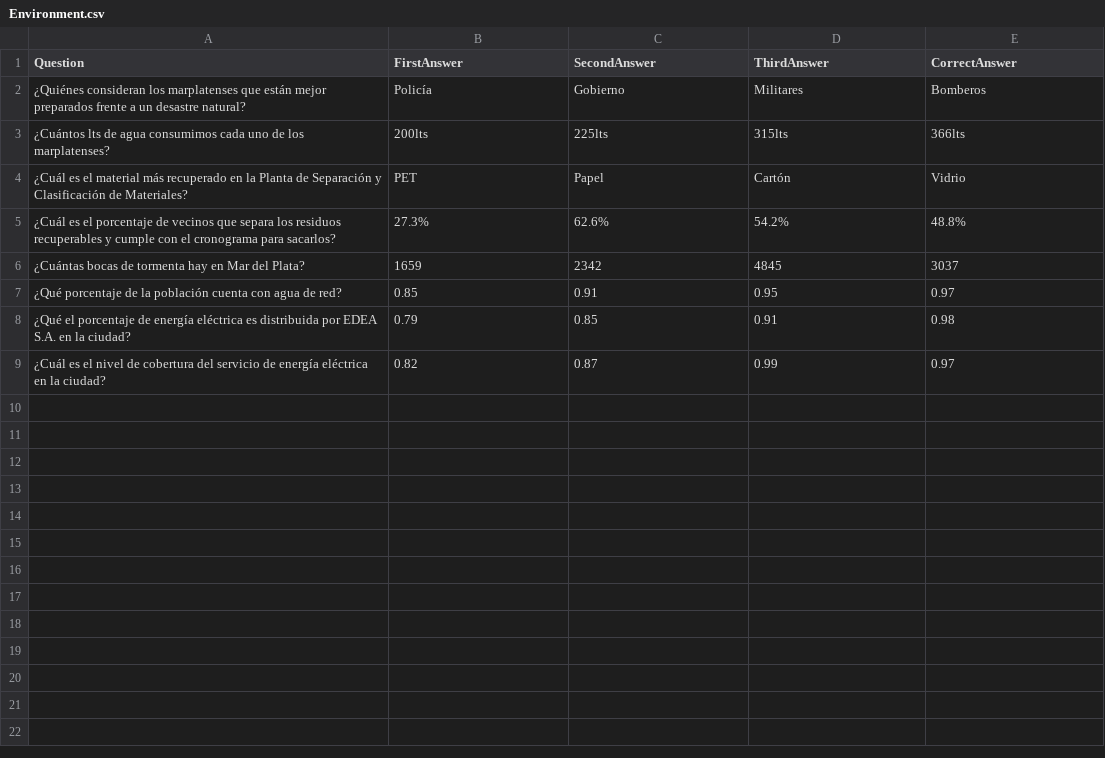
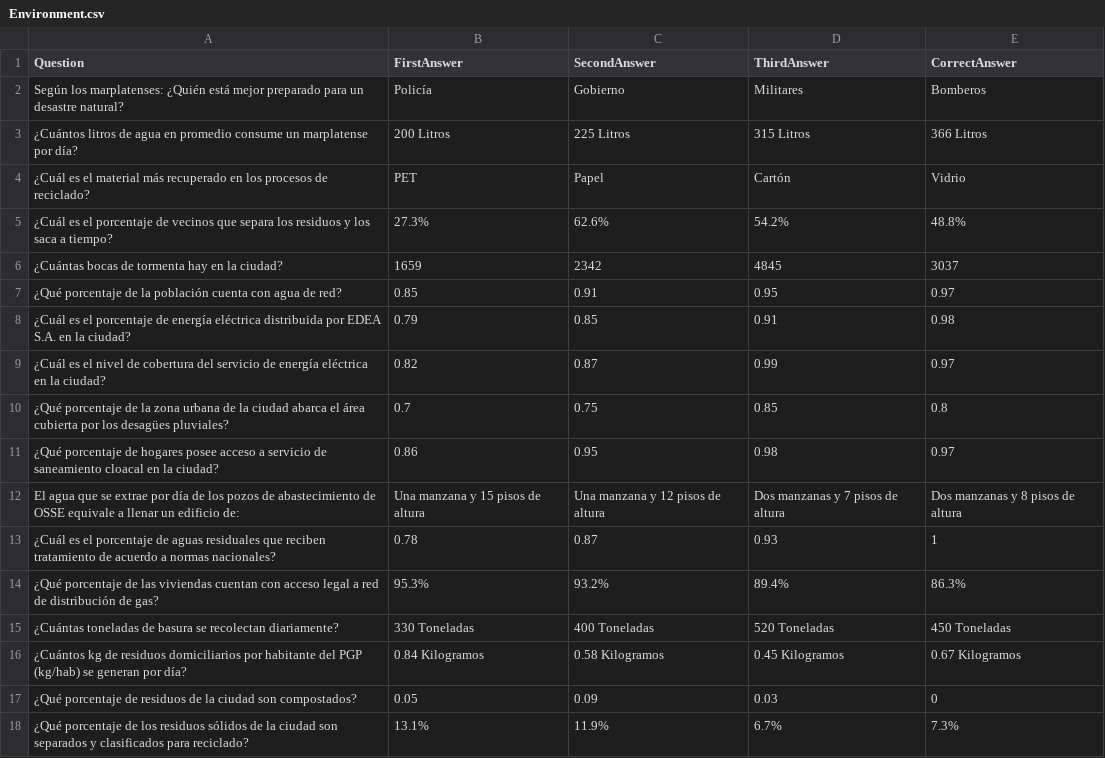
Before and after one commit to GiulianoDecesares/trivia-game, a CSV file: Assets/Resources/Environment.csv, drawn as a sheet.

```diff
--- a/Assets/Resources/Environment.csv
+++ b/Assets/Resources/Environment.csv
@@ -1,9 +1,18 @@
 Question,FirstAnswer,SecondAnswer,ThirdAnswer,CorrectAnswer
-¿Quiénes consideran los marplatenses que están mejor preparados frente a un desastre natural?,Policía,Gobierno,Militares,Bomberos
-¿Cuántos lts de agua consumimos cada uno de los marplatenses?,200lts,225lts,315lts,366lts
-¿Cuál es el material más recuperado en la Planta de Separación y Clasificación de Materiales?,PET,Papel,Cartón,Vidrio
-¿Cuál es el porcentaje de vecinos que separa los residuos recuperables y cumple con el cronograma para sacarlos?,27.3%,62.6%,54.2%,48.8%
-¿Cuántas bocas de tormenta hay en Mar del Plata?,1659,2342,4845,3037
+Según los marplatenses: ¿Quién está mejor preparado para un desastre natural?,Policía,Gobierno,Militares,Bomberos
+¿Cuántos litros de agua en promedio consume un marplatense por día?,200 Litros,225 Litros,315 Litros,366 Litros
+¿Cuál es el material más recuperado en los procesos de reciclado?,PET,Papel,Cartón,Vidrio
+¿Cuál es el porcentaje de vecinos que separa los residuos y los saca a tiempo?,27.3%,62.6%,54.2%,48.8%
+¿Cuántas bocas de tormenta hay en la ciudad?,1659,2342,4845,3037
 ¿Qué porcentaje de la población cuenta con agua de red?,0.85,0.91,0.95,0.97
-¿Qué el porcentaje de energía eléctrica es distribuida por EDEA S.A. en la ciudad?,0.79,0.85,0.91,0.98
+¿Cuál es el porcentaje de energía eléctrica distribuida por EDEA S.A. en la ciudad?,0.79,0.85,0.91,0.98
 ¿Cuál es el nivel de cobertura del servicio de energía eléctrica en la ciudad?,0.82,0.87,0.99,0.97
+¿Qué porcentaje de la zona urbana de la ciudad abarca el área cubierta por los desagües pluviales?,0.7,0.75,0.85,0.8
+¿Qué porcentaje de hogares posee acceso a servicio de saneamiento cloacal en la ciudad?,0.86,0.95,0.98,0.97
+El agua que se extrae por día de los pozos de abastecimiento de OSSE equivale a llenar un edificio de:,Una manzana y 15 pisos de altura,Una manzana y 12 pisos de altura,Dos manzanas y 7 pisos de altura,Dos manzanas y 8 pisos de altura
+¿Cuál es el porcentaje de aguas residuales que reciben tratamiento de acuerdo a normas nacionales?,0.78,0.87,0.93,1
+¿Qué porcentaje de las viviendas cuentan con acceso legal a red de distribución de gas?,95.3%,93.2%,89.4%,86.3%
+¿Cuántas toneladas de basura se recolectan diariamente?,330 Toneladas,400 Toneladas,520 Toneladas,450 Toneladas
+¿Cuántos kg de residuos domiciliarios por habitante del PGP (kg/hab) se generan por día?,0.84 Kilogramos,0.58 Kilogramos,0.45 Kilogramos,0.67 Kilogramos
+¿Qué porcentaje de residuos de la ciudad son compostados?,0.05,0.09,0.03,0
+¿Qué porcentaje de los residuos sólidos de la ciudad son separados y clasificados para reciclado?,13.1%,11.9%,6.7%,7.3%
```
Also changed, not shown: Assets/Resources/Culture and education.csv, Assets/Resources/Health.csv, 6 other files.
